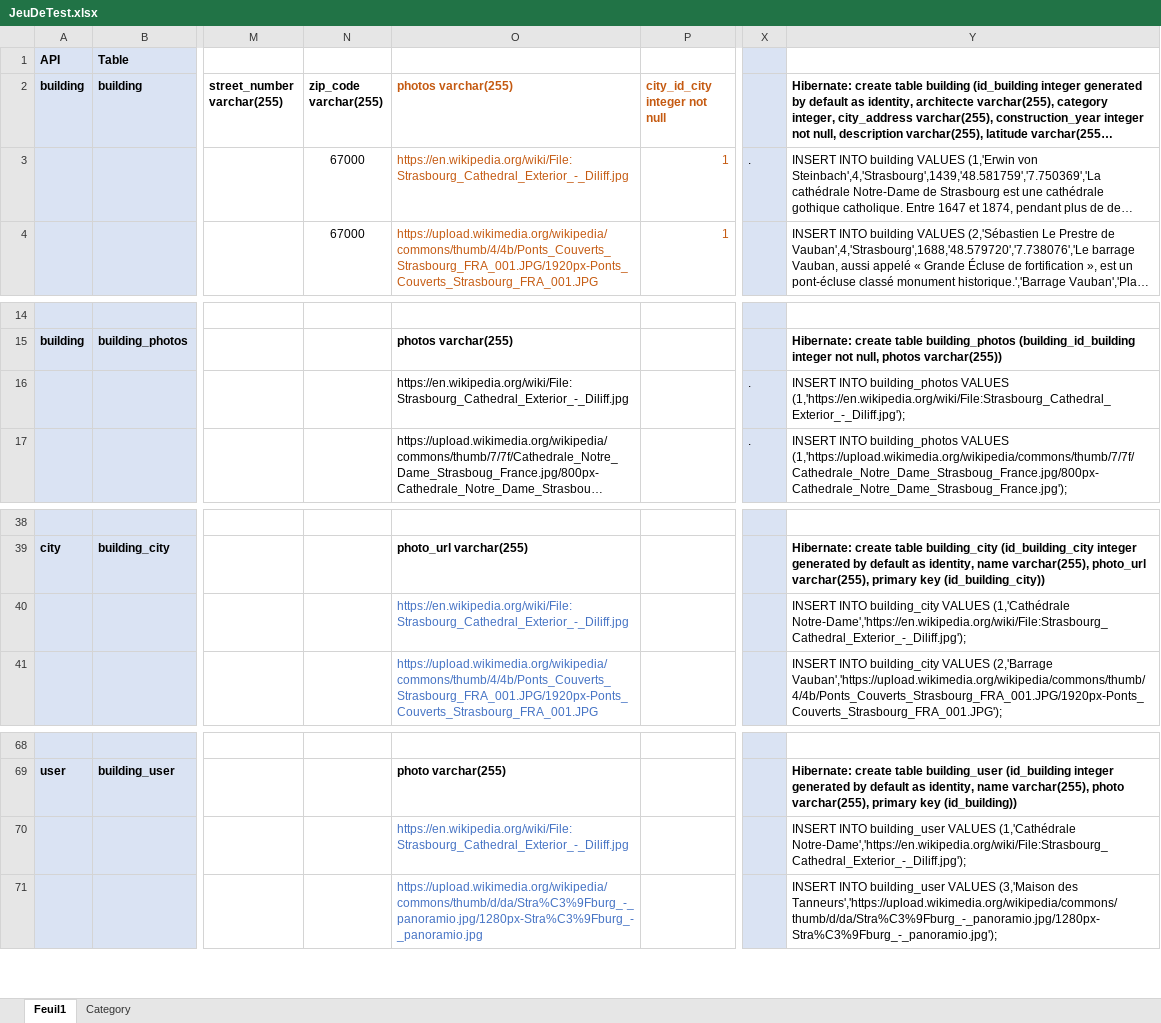
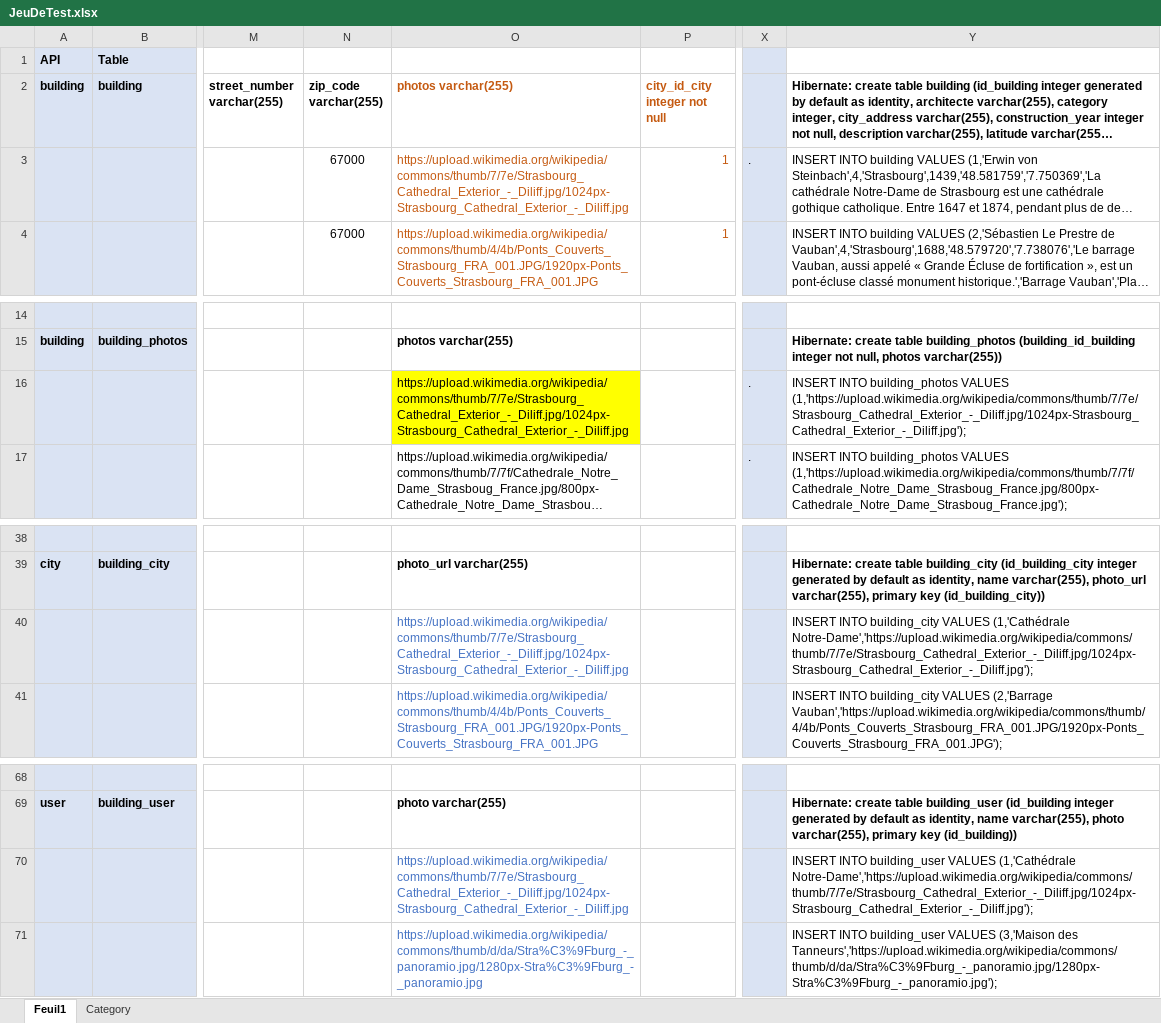
Before and after one commit to chris-tophe/CecChrRap, an Excel workbook: JeuDeTest.xlsx, sheet Feuil1, drawn as a sheet; only a part is shown, gaps mark what is left out; long unchanged cells end in …; values as stored, in another font and other column widths than the file's, no borders; the diff names each change by its address in the sheet, - before the commit and + after, or states it on an @@ line.

Commit message:
MaJphotoCathédrale

```diff
--- a/JeuDeTest.xlsx (sheet Feuil1)
+++ b/JeuDeTest.xlsx (sheet Feuil1)
-O3 (photos varchar(255)): https://en.wikipedia.org/wiki/File:Strasbourg_Cathedral_Exterior_-_Diliff.jpg
+O3 (photos varchar(255)): https://upload.wikimedia.org/wikipedia/commons/thumb/7/7e/Strasbourg_Cathedral_Exterior_-_Diliff.jpg/1024px-Strasbourg_Cathedral_Exterior_-_Diliff.jpg
-O16 (photos varchar(255)): https://en.wikipedia.org/wiki/File:Strasbourg_Cathedral_Exterior_-_Diliff.jpg
+O16 (photos varchar(255)): https://upload.wikimedia.org/wikipedia/commons/thumb/7/7e/Strasbourg_Cathedral_Exterior_-_Diliff.jpg/1024px-Strasbourg_Cathedral_Exterior_-_Diliff.jpg
-O16 fill: none
+O16 fill: #FFFF00
-Y16: …building_photos VALUES (1,'https://en.wikipedia.org/wiki/File:Strasbourg_Cathedral_Exterior_-_Diliff.jpg');
+Y16: …building_photos VALUES (1,'https://upload.wikimedia.org/wikipedia/commons/thumb/7/7e/Strasbourg_Cathedral_Exterior_-_Diliff.jpg/1024px-Strasbourg_Cathedral_Exterior_-_Diliff.jpg');
-O40 (photos varchar(255)): https://en.wikipedia.org/wiki/File:Strasbourg_Cathedral_Exterior_-_Diliff.jpg
+O40 (photos varchar(255)): https://upload.wikimedia.org/wikipedia/commons/thumb/7/7e/Strasbourg_Cathedral_Exterior_-_Diliff.jpg/1024px-Strasbourg_Cathedral_Exterior_-_Diliff.jpg
-Y40: …VALUES (1,'Cathédrale Notre-Dame','https://en.wikipedia.org/wiki/File:Strasbourg_Cathedral_Exterior_-_Diliff.jpg');
+Y40: …VALUES (1,'Cathédrale Notre-Dame','https://upload.wikimedia.org/wikipedia/commons/thumb/7/7e/Strasbourg_Cathedral_Exterior_-_Diliff.jpg/1024px-Strasbourg_Cathedral_Exterior_-_Diliff.jpg');
-O70 (photos varchar(255)): https://en.wikipedia.org/wiki/File:Strasbourg_Cathedral_Exterior_-_Diliff.jpg
+O70 (photos varchar(255)): https://upload.wikimedia.org/wikipedia/commons/thumb/7/7e/Strasbourg_Cathedral_Exterior_-_Diliff.jpg/1024px-Strasbourg_Cathedral_Exterior_-_Diliff.jpg
-Y70: …VALUES (1,'Cathédrale Notre-Dame','https://en.wikipedia.org/wiki/File:Strasbourg_Cathedral_Exterior_-_Diliff.jpg');
+Y70: …VALUES (1,'Cathédrale Notre-Dame','https://upload.wikimedia.org/wikipedia/commons/thumb/7/7e/Strasbourg_Cathedral_Exterior_-_Diliff.jpg/1024px-Strasbourg_Cathedral_Exterior_-_Diliff.jpg');
```
Also changed, not shown: 3 other files.
